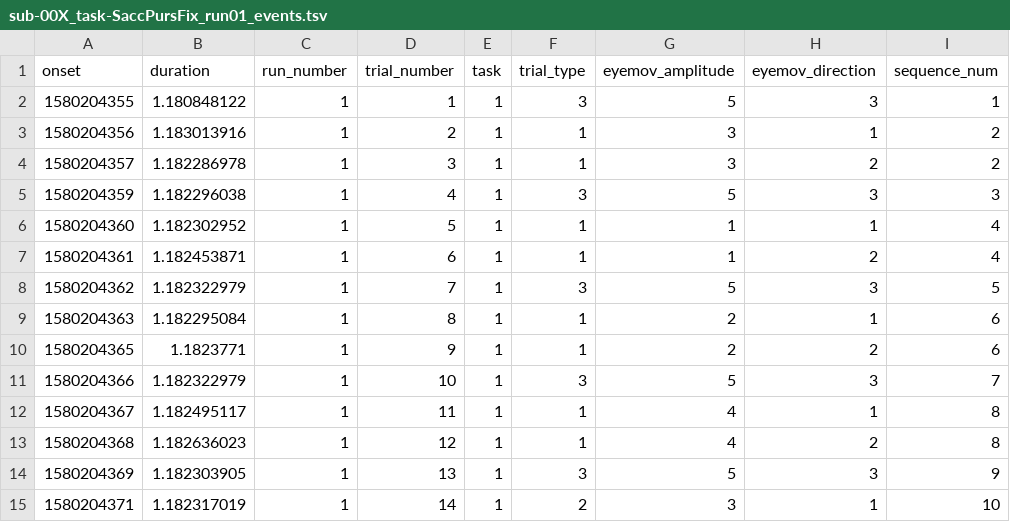
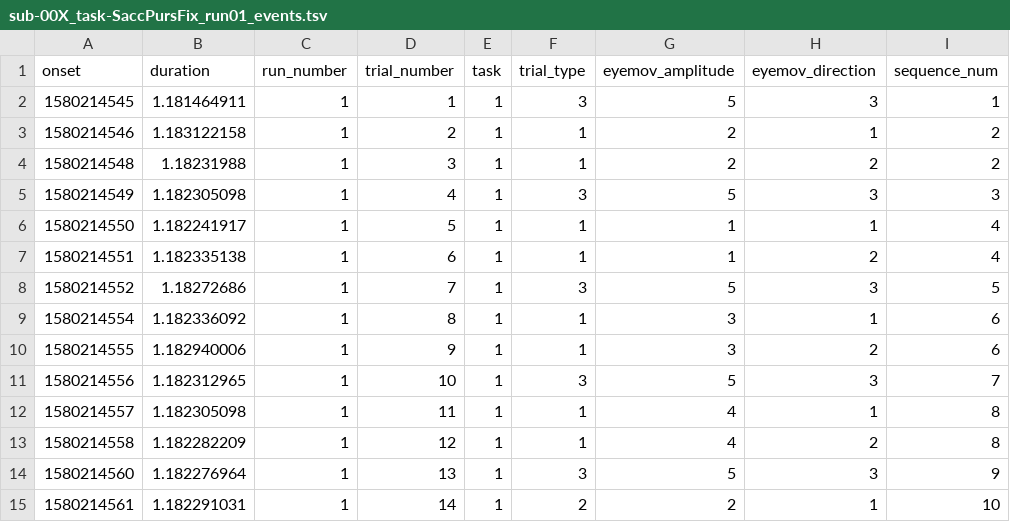
Before and after one commit to mszinte/locEMexp, a TSV file: locEMexp/data/sub-00X/func/sub-00X_task-SaccPursFix_run01_events.tsv, drawn as a sheet; only a part is shown; the diff covers the shown part only; the diff names each change by its address in the sheet, - before the commit and + after, or states it on an @@ line.

```diff
--- a/locEMexp/data/sub-00X/func/sub-00X_task-SaccPursFix_run01_events.tsv
+++ b/locEMexp/data/sub-00X/func/sub-00X_task-SaccPursFix_run01_events.tsv
-A2 (onset): 1580204355
+A2 (onset): 1580214545
-B2 (duration): 1.180848122
+B2 (duration): 1.181464911
-A3 (onset): 1580204356
+A3 (onset): 1580214546
-B3 (duration): 1.183013916
+B3 (duration): 1.183122158
-G3:G4 (eyemov_amplitude): 3
+G3:G4 (eyemov_amplitude): 2
-A4 (onset): 1580204357
+A4 (onset): 1580214548
-B4 (duration): 1.182286978
+B4 (duration): 1.18231988
-A5 (onset): 1580204359
+A5 (onset): 1580214549
-B5 (duration): 1.182296038
+B5 (duration): 1.182305098
-A6 (onset): 1580204360
+A6 (onset): 1580214550
-B6 (duration): 1.182302952
+B6 (duration): 1.182241917
-A7 (onset): 1580204361
+A7 (onset): 1580214551
-B7 (duration): 1.182453871
+B7 (duration): 1.182335138
-A8 (onset): 1580204362
+A8 (onset): 1580214552
-B8 (duration): 1.182322979
+B8 (duration): 1.18272686
-A9 (onset): 1580204363
+A9 (onset): 1580214554
-B9 (duration): 1.182295084
+B9 (duration): 1.182336092
-G9:G10 (eyemov_amplitude): 2
+G9:G10 (eyemov_amplitude): 3
-A10 (onset): 1580204365
+A10 (onset): 1580214555
-B10 (duration): 1.1823771
+B10 (duration): 1.182940006
-A11 (onset): 1580204366
+A11 (onset): 1580214556
-B11 (duration): 1.182322979
+B11 (duration): 1.182312965
-A12 (onset): 1580204367
+A12 (onset): 1580214557
-B12 (duration): 1.182495117
+B12 (duration): 1.182305098
-A13 (onset): 1580204368
+A13 (onset): 1580214558
-B13 (duration): 1.182636023
+B13 (duration): 1.182282209
-A14 (onset): 1580204369
+A14 (onset): 1580214560
-B14 (duration): 1.182303905
+B14 (duration): 1.182276964
-A15 (onset): 1580204371
+A15 (onset): 1580214561
-B15 (duration): 1.182317019
+B15 (duration): 1.182291031
-G15 (eyemov_amplitude): 3
+G15 (eyemov_amplitude): 2
```
Also changed, not shown: 71 edited cells elsewhere in this file, 8 other files.
